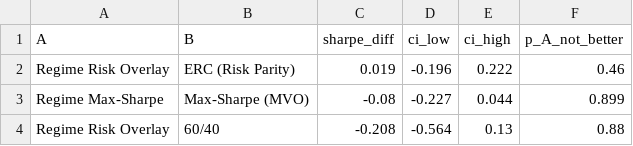
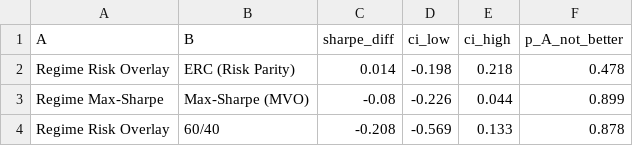
Before and after one commit to Taff1887/regime-aware-asset-allocation, a CSV file: reports/phase3/validation_sharpe_diff.csv, drawn as a sheet.

```diff
--- a/reports/phase3/validation_sharpe_diff.csv
+++ b/reports/phase3/validation_sharpe_diff.csv
@@ -1,4 +1,4 @@
 A,B,sharpe_diff,ci_low,ci_high,p_A_not_better
-Regime Risk Overlay,ERC (Risk Parity),0.019,-0.196,0.222,0.46
-Regime Max-Sharpe,Max-Sharpe (MVO),-0.08,-0.227,0.044,0.899
-Regime Risk Overlay,60/40,-0.208,-0.564,0.13,0.88
+Regime Risk Overlay,ERC (Risk Parity),0.014,-0.198,0.218,0.478
+Regime Max-Sharpe,Max-Sharpe (MVO),-0.08,-0.226,0.044,0.899
+Regime Risk Overlay,60/40,-0.208,-0.569,0.133,0.878
```
Also changed, not shown: reports/long_history/long_crisis_drawdowns.csv, reports/long_history/long_strategy_performance.csv, 24 other files.
